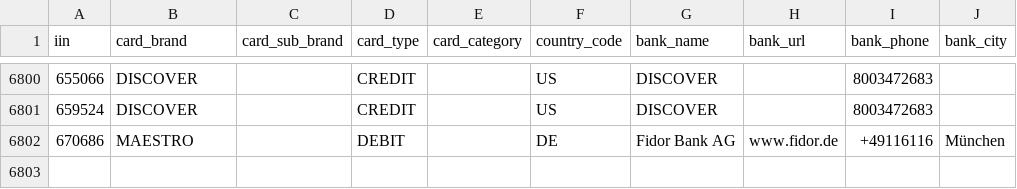
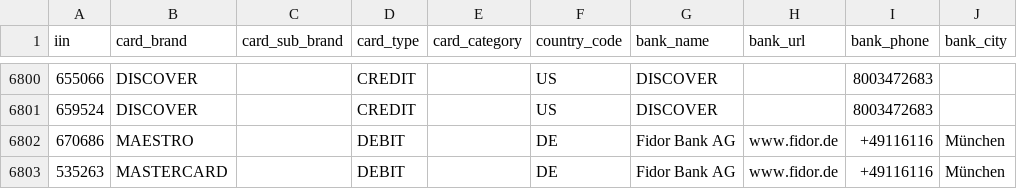
Before and after one commit to binlist/data, a CSV file: iin-user-contributions.csv, drawn as a sheet; only a part is shown, gaps mark what is left out.

Commit message:
Update iin-usercontributins.csv
Update in 6803

535263,MASTERCARD,,DEBIT,,DE,Fidor Bank AG,www.fidor.de,+49116116,München

```diff
--- a/iin-user-contributions.csv
+++ b/iin-user-contributions.csv
@@ -6802 +6802,2 @@ iin,card_brand,card_sub_brand,card_type,card_category,country_code,bank_name,ban
 670686,MAESTRO,,DEBIT,,DE,Fidor Bank AG,www.fidor.de,+49116116,München
+535263,MASTERCARD,,DEBIT,,DE,Fidor Bank AG,www.fidor.de,+49116116,München
```
